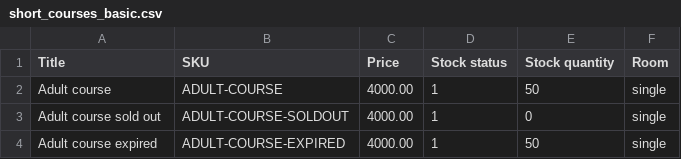
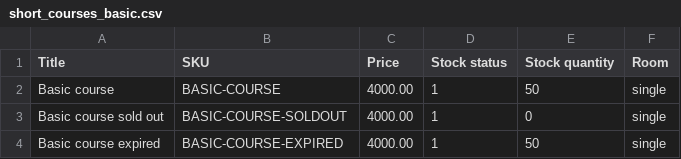
Before and after one commit to vih/vih_short_course_commerce, a CSV file: import/short_courses_basic.csv, drawn as a sheet.

```diff
--- a/import/short_courses_basic.csv
+++ b/import/short_courses_basic.csv
@@ -1,4 +1,4 @@
 Title,SKU,Price,Stock status,Stock quantity,Room
-Adult course,ADULT-COURSE,4000.00,1,50,single
-Adult course sold out,ADULT-COURSE-SOLDOUT,4000.00,1,0,single
-Adult course expired,ADULT-COURSE-EXPIRED,4000.00,1,50,single
+Basic course,BASIC-COURSE,4000.00,1,50,single
+Basic course sold out,BASIC-COURSE-SOLDOUT,4000.00,1,0,single
+Basic course expired,BASIC-COURSE-EXPIRED,4000.00,1,50,single
```
Also changed, not shown: import/product_display_short_course_basic.csv, 16 other files.
